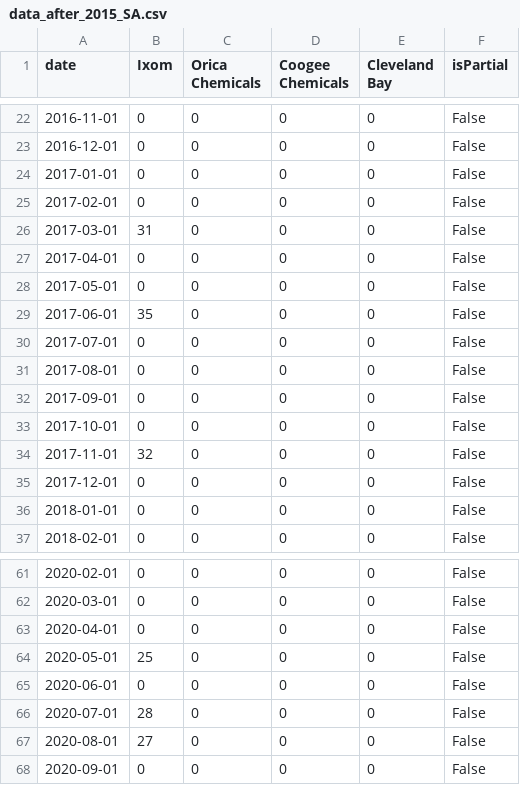
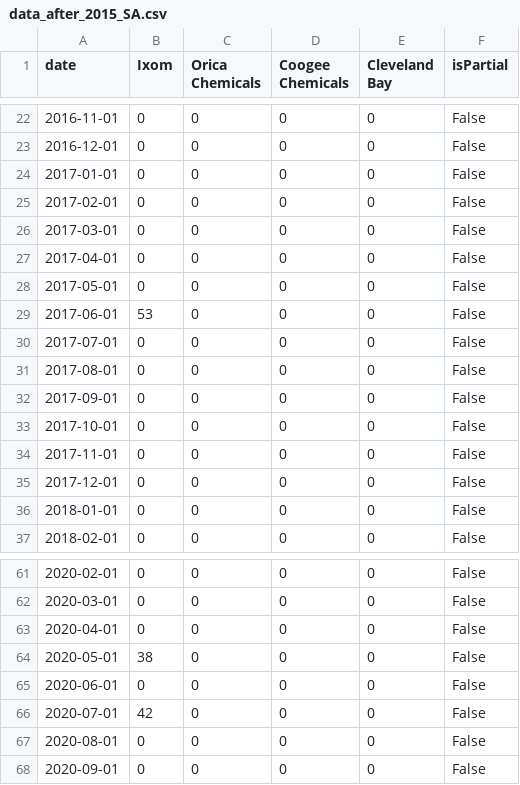
Before and after one commit to yahaod/DS-Project-Group-19, a CSV file: Google Trend/data_after_2015_SA.csv, drawn as a sheet; only a part is shown, gaps mark what is left out; the diff covers the shown part only.

```diff
--- a/Google Trend/data_after_2015_SA.csv
+++ b/Google Trend/data_after_2015_SA.csv
@@ -25,6 +25,6 @@ date,Ixom,Orica Chemicals,Coogee Chemicals,Cleveland Bay,isPartial
 2017-02-01,0,0,0,0,False
-2017-03-01,31,0,0,0,False
+2017-03-01,0,0,0,0,False
 2017-04-01,0,0,0,0,False
 2017-05-01,0,0,0,0,False
-2017-06-01,35,0,0,0,False
+2017-06-01,53,0,0,0,False
 2017-07-01,0,0,0,0,False
@@ -33,3 +33,3 @@ date,Ixom,Orica Chemicals,Coogee Chemicals,Cleveland Bay,isPartial
 2017-10-01,0,0,0,0,False
-2017-11-01,32,0,0,0,False
+2017-11-01,0,0,0,0,False
 2017-12-01,0,0,0,0,False
@@ -63,6 +63,6 @@ date,Ixom,Orica Chemicals,Coogee Chemicals,Cleveland Bay,isPartial
 2020-04-01,0,0,0,0,False
-2020-05-01,25,0,0,0,False
+2020-05-01,38,0,0,0,False
 2020-06-01,0,0,0,0,False
-2020-07-01,28,0,0,0,False
-2020-08-01,27,0,0,0,False
+2020-07-01,42,0,0,0,False
+2020-08-01,0,0,0,0,False
 2020-09-01,0,0,0,0,False
```
Also changed, not shown: 12 edited cells elsewhere in this file, Google Trend/data_after_2015_NSW.csv, Google Trend/data_after_2015_QLD.csv, 7 other files.
